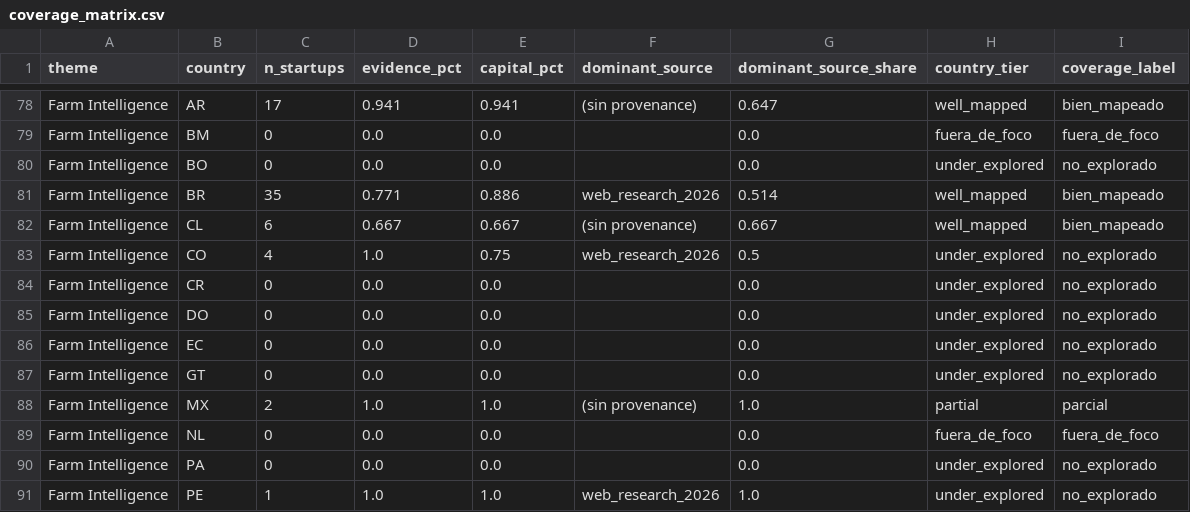
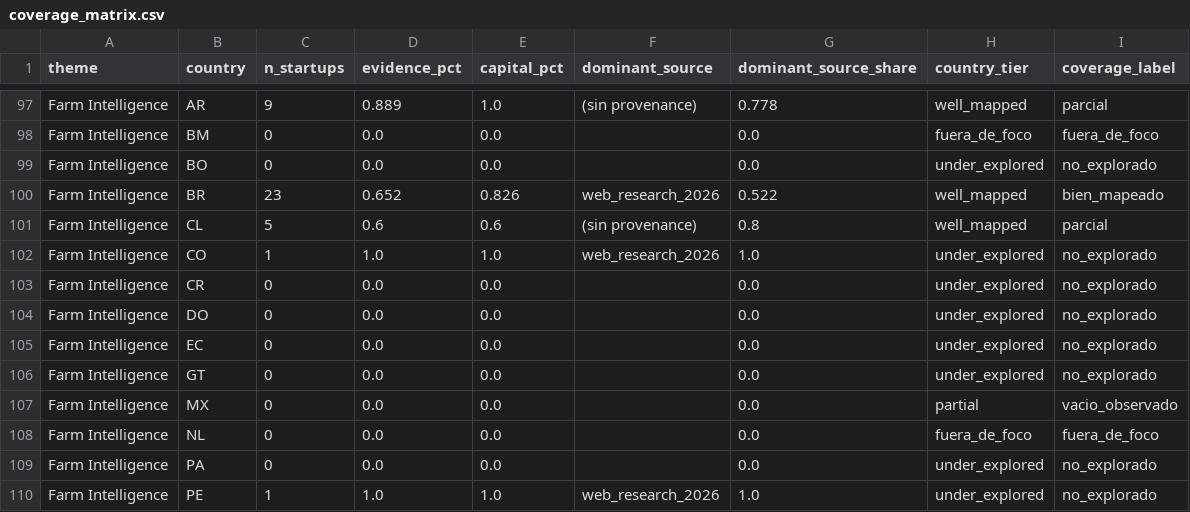
Before and after one commit to pablo201083/bio-vc-latam, a CSV file: quality/coverage_matrix.csv, drawn as a sheet; only a part is shown, gaps mark what is left out; addresses are those after the commit; the diff covers the shown part only; the diff names each change by its address in the sheet, - before the commit and + after, or states it on an @@ line.

```diff
--- a/quality/coverage_matrix.csv
+++ b/quality/coverage_matrix.csv
-C97 (n_startups): 17
+C97 (n_startups): 9
-D97 (evidence_pct): 0.941
+D97 (evidence_pct): 0.889
-E97 (capital_pct): 0.941
+E97 (capital_pct): 1.0
-G97 (dominant_source_share): 0.647
+G97 (dominant_source_share): 0.778
-I97 (coverage_label): bien_mapeado
+I97 (coverage_label): parcial
-C100 (n_startups): 35
+C100 (n_startups): 23
-D100 (evidence_pct): 0.771
+D100 (evidence_pct): 0.652
-E100 (capital_pct): 0.886
+E100 (capital_pct): 0.826
-G100 (dominant_source_share): 0.514
+G100 (dominant_source_share): 0.522
-C101 (n_startups): 6
+C101 (n_startups): 5
-D101 (evidence_pct): 0.667
+D101 (evidence_pct): 0.6
-E101 (capital_pct): 0.667
+E101 (capital_pct): 0.6
-G101 (dominant_source_share): 0.667
+G101 (dominant_source_share): 0.8
-I101 (coverage_label): bien_mapeado
+I101 (coverage_label): parcial
-C102 (n_startups): 4
+C102 (n_startups): 1
-E102 (capital_pct): 0.75
+E102 (capital_pct): 1.0
-G102 (dominant_source_share): 0.5
+G102 (dominant_source_share): 1.0
-C107 (n_startups): 2
+C107 (n_startups): 0
-D107 (evidence_pct): 1.0
+D107 (evidence_pct): 0.0
-E107 (capital_pct): 1.0
+E107 (capital_pct): 0.0
-F107 (dominant_source): (sin provenance)
+F107 (dominant_source): (empty)
-G107 (dominant_source_share): 1.0
+G107 (dominant_source_share): 0.0
-I107 (coverage_label): parcial
+I107 (coverage_label): vacio_observado
```
Also changed, not shown: 19 added rows and 17 edited cells elsewhere in this file, quality/coverage_debias_queue.csv, quality/coverage_ledger.csv, 7 other files.
